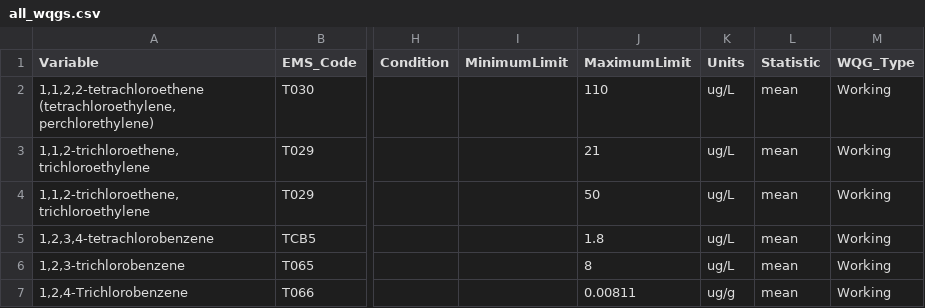
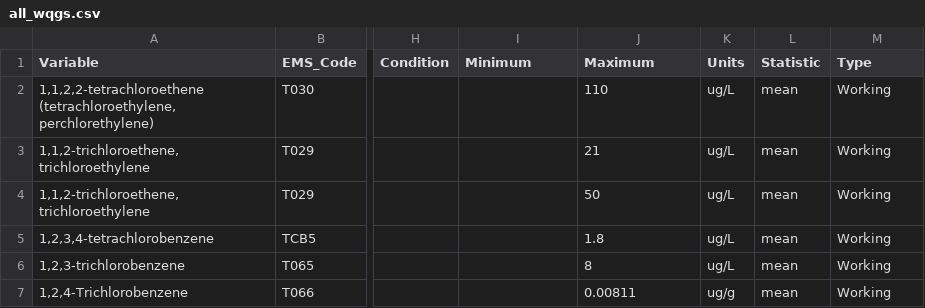
Before and after one commit to bcgov/wqg_data, a CSV file: all_wqgs.csv, drawn as a sheet; only a part is shown, gaps mark what is left out; the diff names each change by its address in the sheet, - before the commit and + after, or states it on an @@ line.

Commit message:
rename MinimumLimit to Minimum etc

```diff
--- a/all_wqgs.csv
+++ b/all_wqgs.csv
-I1: MinimumLimit
+I1: Minimum
-J1: MaximumLimit
+J1: Maximum
-M1: WQG_Type
+M1: Type
```
